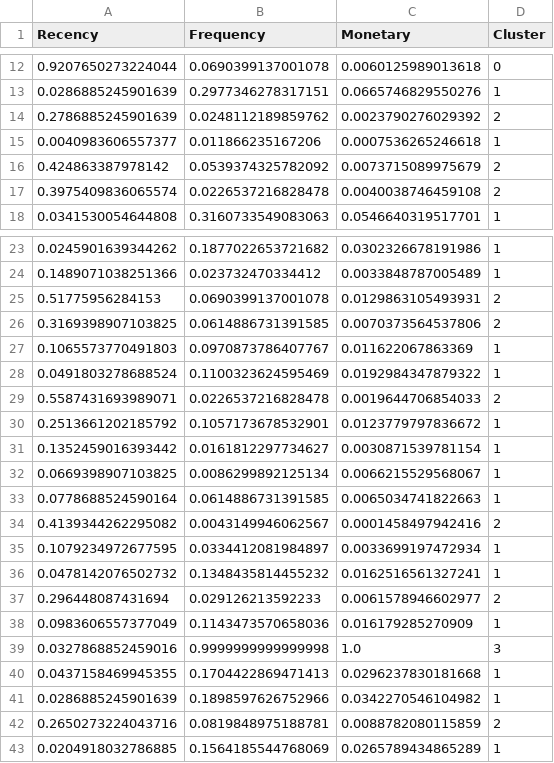
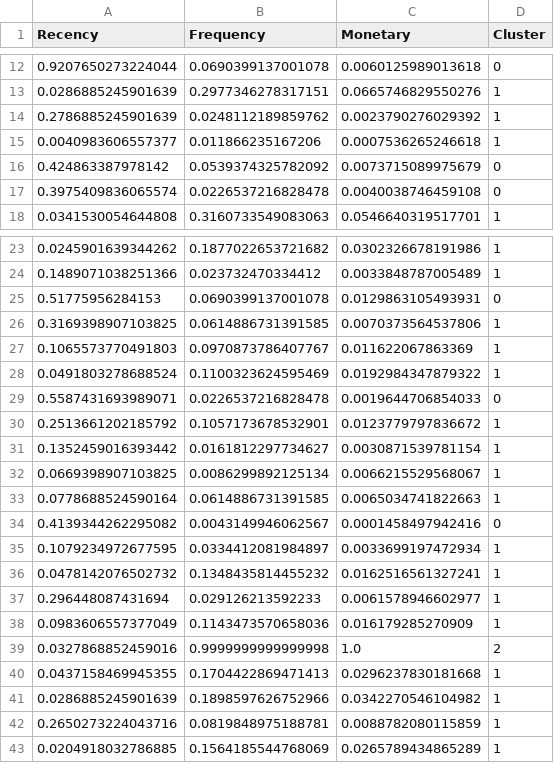
Before and after one commit to Dian2207/customer-segmentation-firefly-algorithm, a CSV file: data/processed/clustered_train.csv, drawn as a sheet; only a part is shown, gaps mark what is left out; the diff covers the shown part only.

```diff
--- a/data/processed/clustered_train.csv
+++ b/data/processed/clustered_train.csv
@@ -13,6 +13,6 @@ Recency,Frequency,Monetary,Cluster
 0.0286885245901639,0.2977346278317151,0.0665746829550276,1
-0.2786885245901639,0.0248112189859762,0.0023790276029392,2
+0.2786885245901639,0.0248112189859762,0.0023790276029392,1
 0.0040983606557377,0.011866235167206,0.0007536265246618,1
-0.424863387978142,0.0539374325782092,0.0073715089975679,2
-0.3975409836065574,0.0226537216828478,0.0040038746459108,2
+0.424863387978142,0.0539374325782092,0.0073715089975679,0
+0.3975409836065574,0.0226537216828478,0.0040038746459108,0
 0.0341530054644808,0.3160733549083063,0.0546640319517701,1
@@ -24,7 +24,7 @@ Recency,Frequency,Monetary,Cluster
 0.1489071038251366,0.023732470334412,0.0033848787005489,1
-0.51775956284153,0.0690399137001078,0.0129863105493931,2
-0.3169398907103825,0.0614886731391585,0.0070373564537806,2
+0.51775956284153,0.0690399137001078,0.0129863105493931,0
+0.3169398907103825,0.0614886731391585,0.0070373564537806,1
 0.1065573770491803,0.0970873786407767,0.011622067863369,1
 0.0491803278688524,0.1100323624595469,0.0192984347879322,1
-0.5587431693989071,0.0226537216828478,0.0019644706854033,2
+0.5587431693989071,0.0226537216828478,0.0019644706854033,0
 0.2513661202185792,0.1057173678532901,0.0123779797836672,1
@@ -33,11 +33,11 @@ Recency,Frequency,Monetary,Cluster
 0.0778688524590164,0.0614886731391585,0.0065034741822663,1
-0.4139344262295082,0.0043149946062567,0.0001458497942416,2
+0.4139344262295082,0.0043149946062567,0.0001458497942416,0
 0.1079234972677595,0.0334412081984897,0.0033699197472934,1
 0.0478142076502732,0.1348435814455232,0.0162516561327241,1
-0.296448087431694,0.029126213592233,0.0061578946602977,2
+0.296448087431694,0.029126213592233,0.0061578946602977,1
 0.0983606557377049,0.1143473570658036,0.016179285270909,1
-0.0327868852459016,0.9999999999999998,1.0,3
+0.0327868852459016,0.9999999999999998,1.0,2
 0.0437158469945355,0.1704422869471413,0.0296237830181668,1
 0.0286885245901639,0.1898597626752966,0.0342270546104982,1
-0.2650273224043716,0.0819848975188781,0.0088782080115859,2
+0.2650273224043716,0.0819848975188781,0.0088782080115859,1
 0.0204918032786885,0.1564185544768069,0.0265789434865289,1
```
Also changed, not shown: 5 edited cells elsewhere in this file, data/processed/clustered_test.csv, 3 other files.
